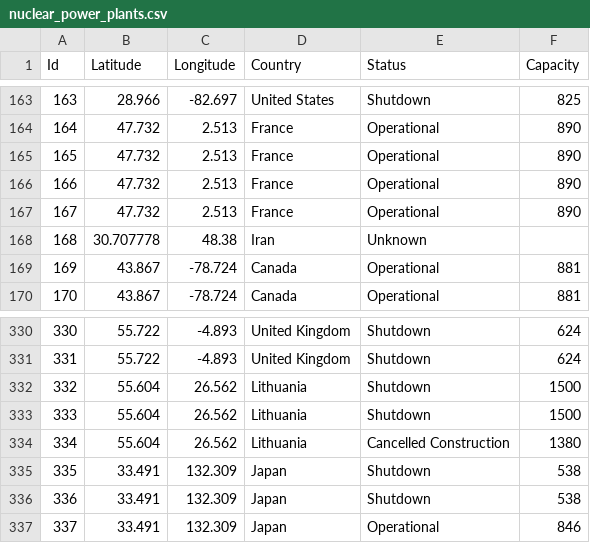
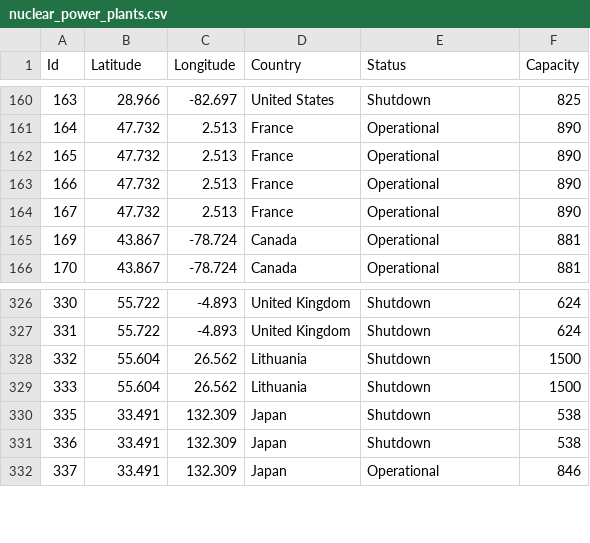
Before and after one commit to aaronmonash24/FIT3179, a CSV file: nuclear_power_plants.csv, drawn as a sheet; only a part is shown, gaps mark what is left out; the diff covers the shown part only; the diff names each change by its address in the sheet, - before the commit and + after, or states it on an @@ line.

```diff
--- a/nuclear_power_plants.csv
+++ b/nuclear_power_plants.csv
-row 168: 168 | 30.707778 | 48.38 | Iran | Unknown
-row 334: 334 | 55.604 | 26.562 | Lithuania | Cancelled Construction | 1380
```
Also changed, not shown: 11 removed rows elsewhere in this file.
